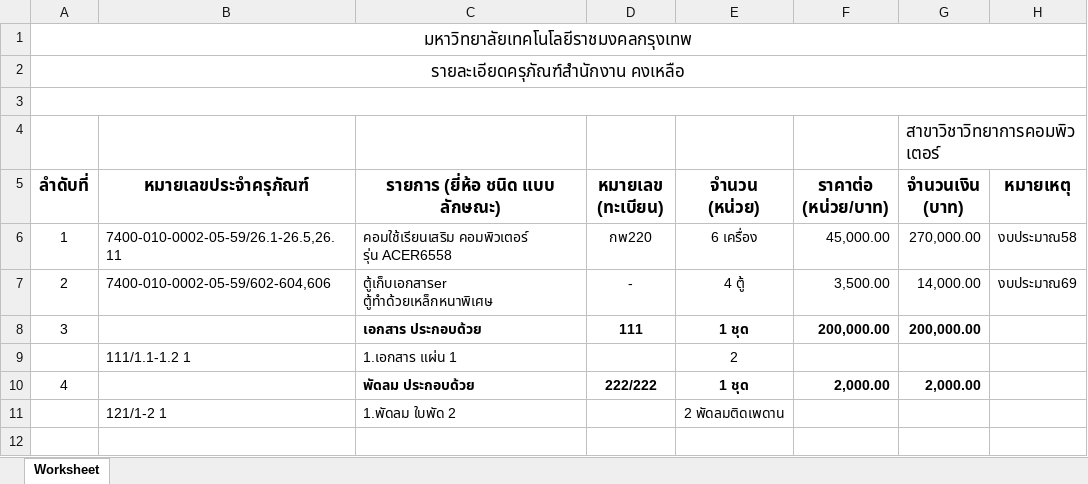
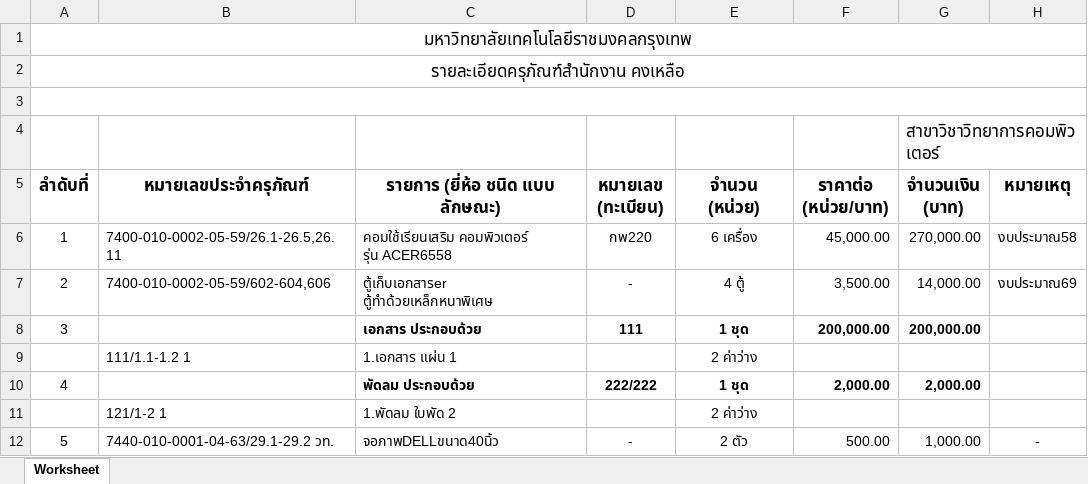
Before and after one commit to PongtornKsr/Project, an Excel workbook: Excel_v/excel/ทะเบียนครุภัณฑ์.xlsx, sheet Worksheet, drawn as a sheet; values as stored, in another font and other column widths than the file's, no borders; the diff names each change by its address in the sheet, - before the commit and + after, or states it on an @@ line.

```diff
--- a/Excel_v/excel/ทะเบียนครุภัณฑ์.xlsx (sheet Worksheet)
+++ b/Excel_v/excel/ทะเบียนครุภัณฑ์.xlsx (sheet Worksheet)
-E9 (จำนวน (หน่วย)): 2
+E9 (จำนวน (หน่วย)): 2 ค่าว่าง
-E11 (จำนวน (หน่วย)): 2 พัดลมติดเพดาน
+E11 (จำนวน (หน่วย)): 2 ค่าว่าง
+row 12: 5 | 7440-010-0001-04-63/29.1-29.2 วท. | จอภาพDELLขนาด40นิ้ว | - | 2 ตัว | 500.00 | 1,000.00 | -
```
Also changed, not shown: 16 other files.
